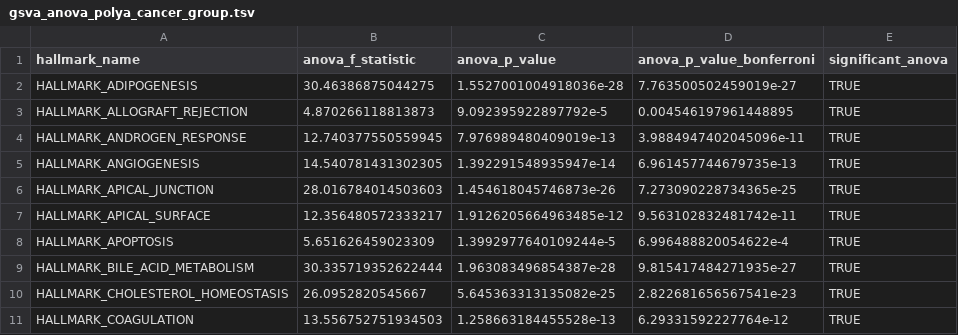
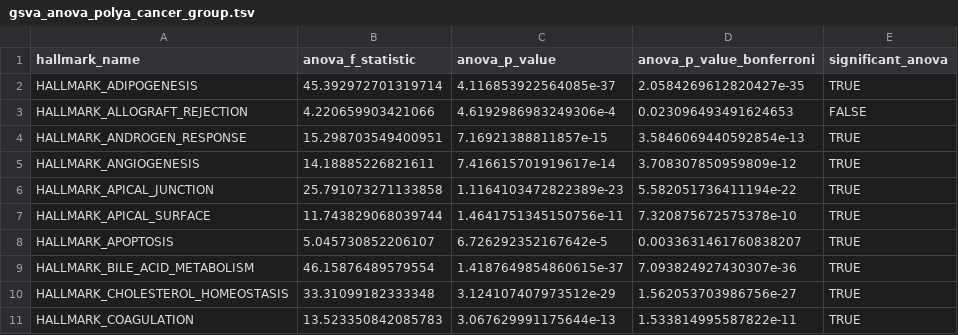
Before and after one commit to sangeetashukla/OpenPedCan-analysis, a TSV file: analyses/gene-set-enrichment-analysis/results/gsva_anova_polya_cancer_group.tsv, drawn as a sheet; only a part is shown; the diff covers the shown part only.

```diff
--- a/analyses/gene-set-enrichment-analysis/results/gsva_anova_polya_cancer_group.tsv
+++ b/analyses/gene-set-enrichment-analysis/results/gsva_anova_polya_cancer_group.tsv
@@ -1,11 +1,11 @@
 hallmark_name	anova_f_statistic	anova_p_value	anova_p_value_bonferroni	significant_anova
-HALLMARK_ADIPOGENESIS	30.46386875044275	1.5527001004918036e-28	7.763500502459019e-27	TRUE
-HALLMARK_ALLOGRAFT_REJECTION	4.870266118813873	9.092395922897792e-5	0.004546197961448895	TRUE
-HALLMARK_ANDROGEN_RESPONSE	12.740377550559945	7.976989480409019e-13	3.9884947402045096e-11	TRUE
-HALLMARK_ANGIOGENESIS	14.540781431302305	1.392291548935947e-14	6.961457744679735e-13	TRUE
-HALLMARK_APICAL_JUNCTION	28.016784014503603	1.454618045746873e-26	7.273090228734365e-25	TRUE
-HALLMARK_APICAL_SURFACE	12.356480572333217	1.9126205664963485e-12	9.563102832481742e-11	TRUE
-HALLMARK_APOPTOSIS	5.651626459023309	1.3992977640109244e-5	6.996488820054622e-4	TRUE
-HALLMARK_BILE_ACID_METABOLISM	30.335719352622444	1.963083496854387e-28	9.815417484271935e-27	TRUE
-HALLMARK_CHOLESTEROL_HOMEOSTASIS	26.0952820545667	5.645363313135082e-25	2.822681656567541e-23	TRUE
-HALLMARK_COAGULATION	13.556752751934503	1.258663184455528e-13	6.29331592227764e-12	TRUE
+HALLMARK_ADIPOGENESIS	45.392972701319714	4.116853922564085e-37	2.0584269612820427e-35	TRUE
+HALLMARK_ALLOGRAFT_REJECTION	4.220659903421066	4.6192986983249306e-4	0.023096493491624653	FALSE
+HALLMARK_ANDROGEN_RESPONSE	15.298703549400951	7.16921388811857e-15	3.5846069440592854e-13	TRUE
+HALLMARK_ANGIOGENESIS	14.18885226821611	7.416615701919617e-14	3.708307850959809e-12	TRUE
+HALLMARK_APICAL_JUNCTION	25.791073271133858	1.1164103472822389e-23	5.582051736411194e-22	TRUE
+HALLMARK_APICAL_SURFACE	11.743829068039744	1.4641751345150756e-11	7.320875672575378e-10	TRUE
+HALLMARK_APOPTOSIS	5.045730852206107	6.726292352167642e-5	0.0033631461760838207	TRUE
+HALLMARK_BILE_ACID_METABOLISM	46.15876489579554	1.4187649854860615e-37	7.093824927430307e-36	TRUE
+HALLMARK_CHOLESTEROL_HOMEOSTASIS	33.31099182333348	3.124107407973512e-29	1.562053703986756e-27	TRUE
+HALLMARK_COAGULATION	13.523350842085783	3.067629991175644e-13	1.533814995587822e-11	TRUE
```
Also changed, not shown: 123 edited cells elsewhere in this file, analyses/gene-set-enrichment-analysis/results/gsva_anova_polya_harmonized_diagnosis.tsv, analyses/gene-set-enrichment-analysis/results/gsva_anova_polya_stranded_cancer_group.tsv, 8 other files.
